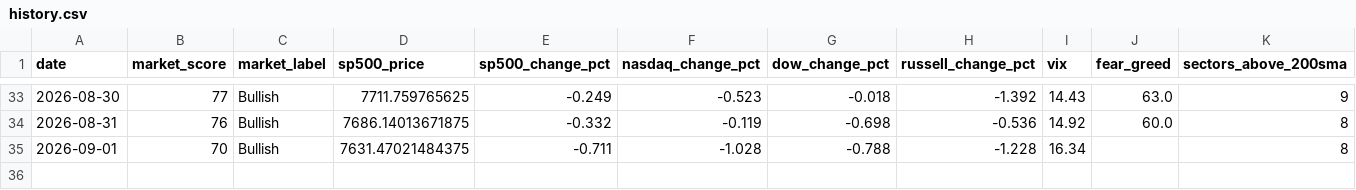
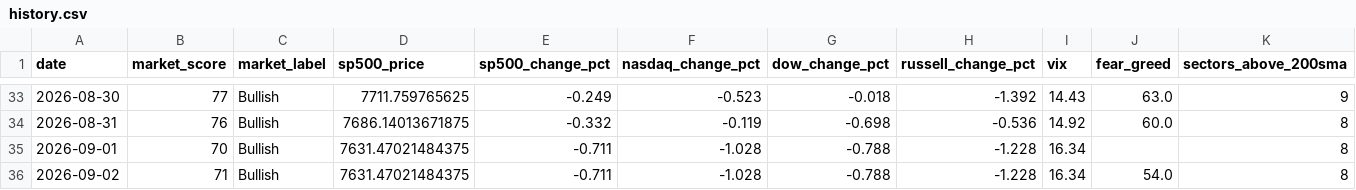
Before and after one commit to agent22793/market-dashboard, a CSV file: data/history.csv, drawn as a sheet; only a part is shown, gaps mark what is left out; rows hold the shown columns only; the diff names each change by its address in the sheet, - before the commit and + after, or states it on an @@ line.

```diff
--- a/data/history.csv
+++ b/data/history.csv
+row 36: 2026-09-02 | 71 | Bullish | 7631.47021484375 | -0.711 | -1.028 | -0.788 | -1.228 | 16.34 | 54.0 | 8
```
Also changed, not shown: 1 other file.
